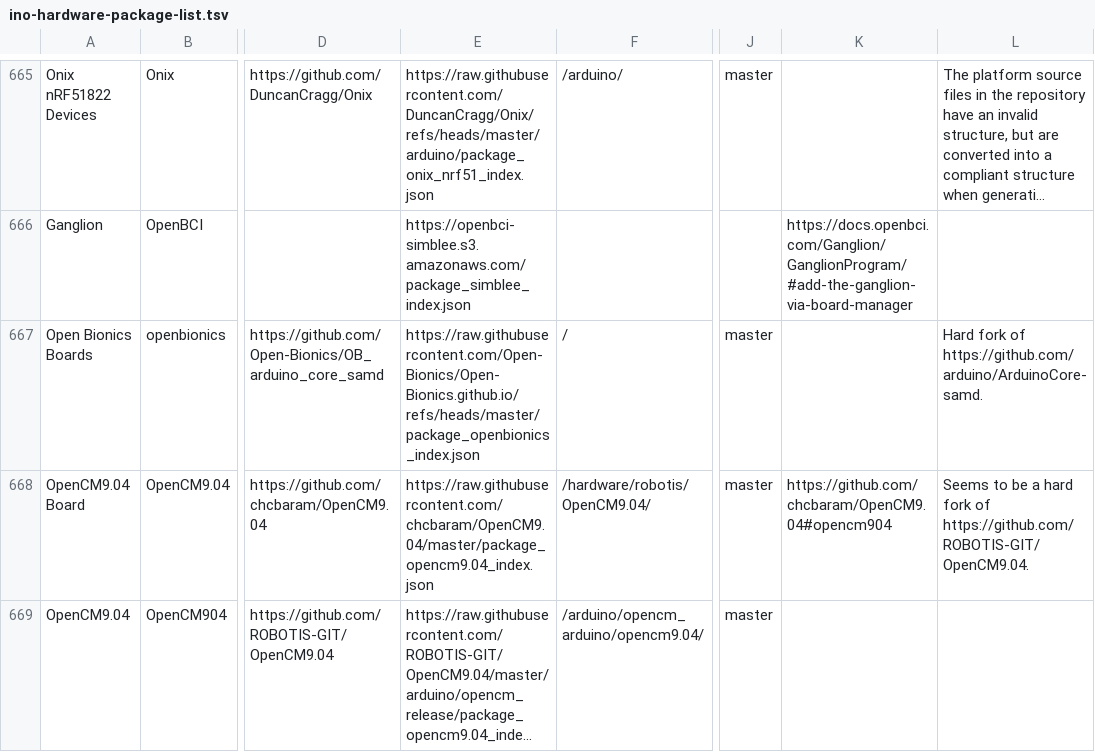
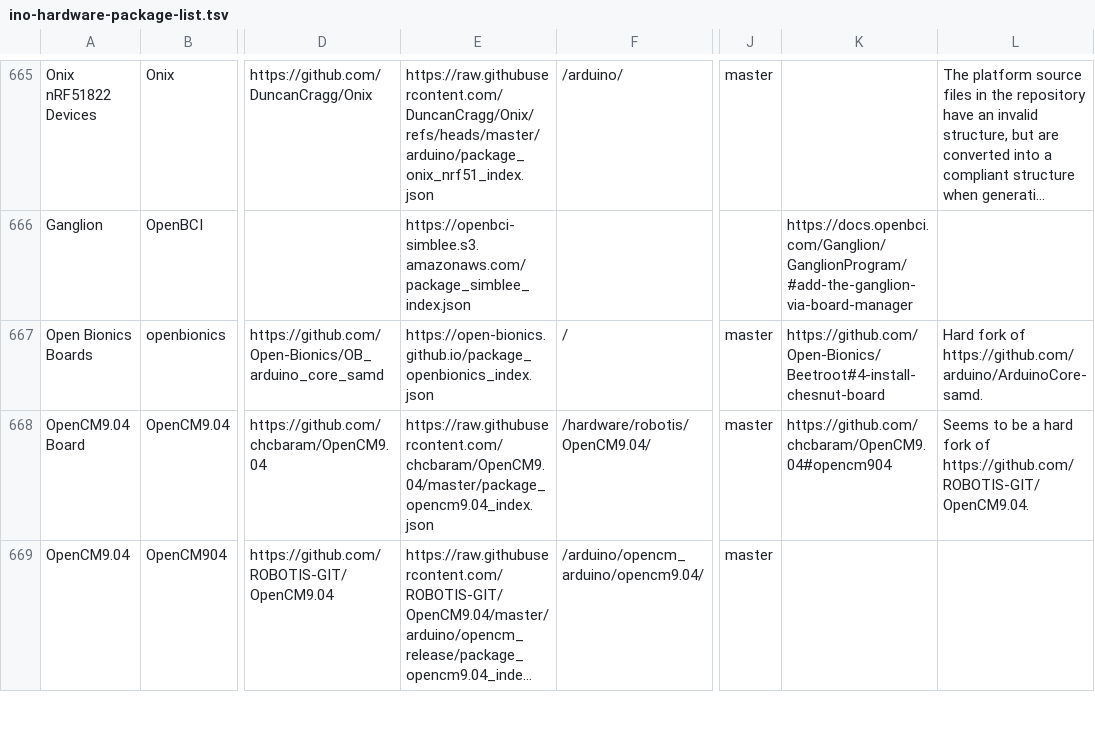
Before and after one commit to per1234/inoplatforms, a TSV file: ino-hardware-package-list.tsv, drawn as a sheet; only a part is shown, gaps mark what is left out; long unchanged cells end in …; the diff names each change by its address in the sheet, - before the commit and + after, or states it on an @@ line.

Commit message:
Use canonical index URL for `openbionics:samd`

```diff
--- a/ino-hardware-package-list.tsv
+++ b/ino-hardware-package-list.tsv
-E667: https://raw.githubusercontent.com/Open-Bionics/Open-Bionics.github.io/refs/heads/master/package_openbionics_index.json
+E667: https://open-bionics.github.io/package_openbionics_index.json
-K667: (empty)
+K667: https://github.com/Open-Bionics/Beetroot#4-install-chesnut-board
```
